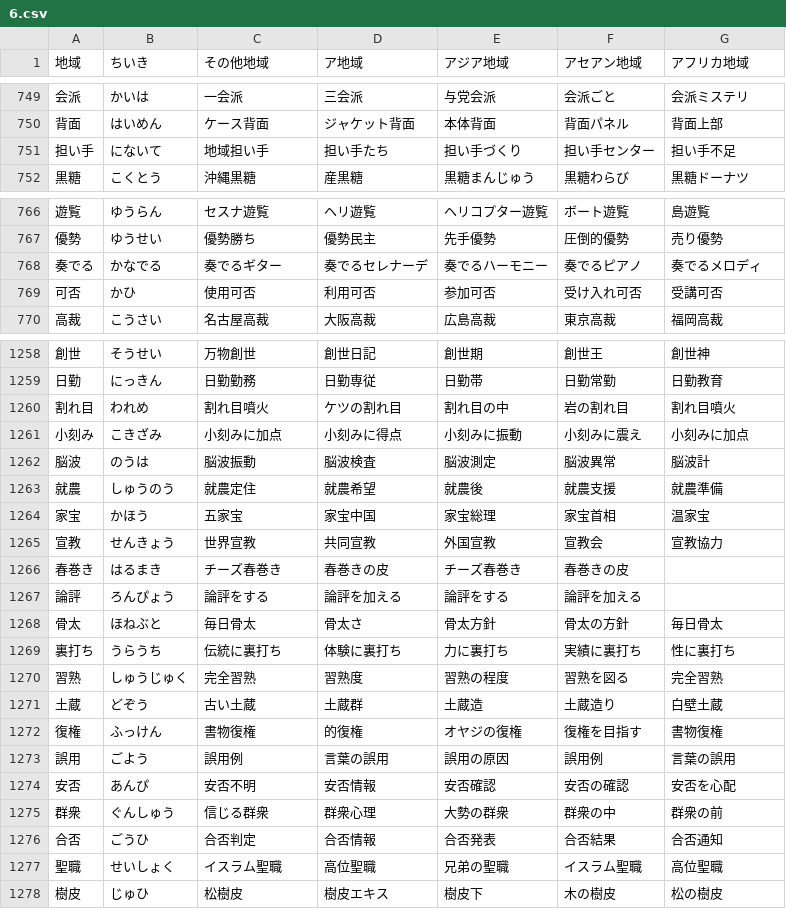
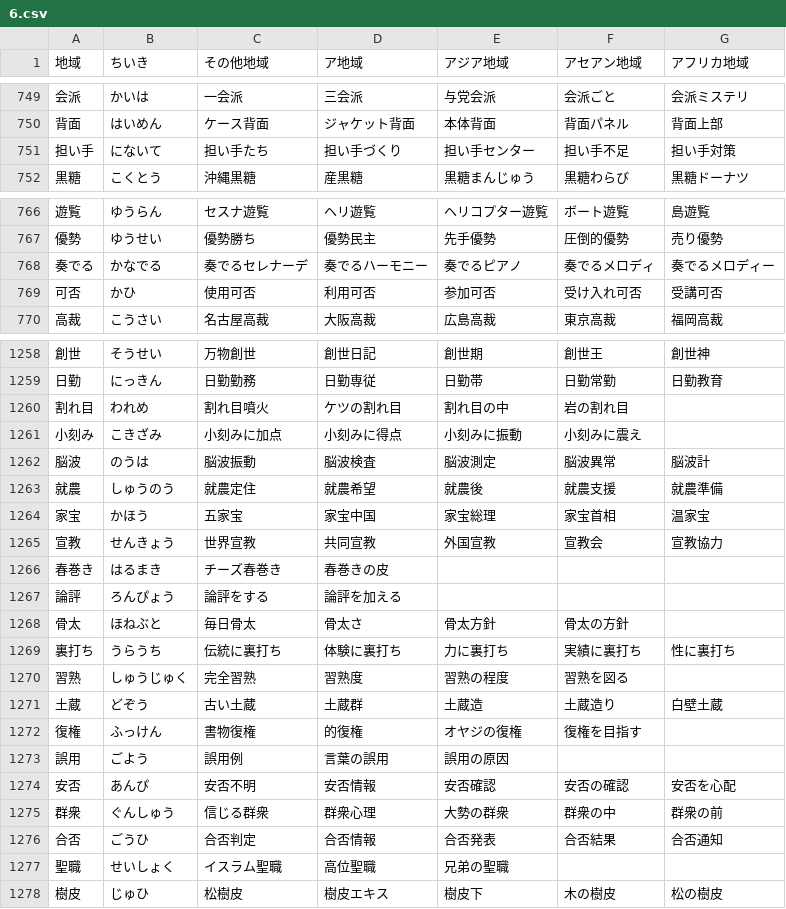
Before and after one commit to marmooo/tegaki-kaki, a CSV file: src/data/6.csv, drawn as a sheet; only a part is shown, gaps mark what is left out; the diff covers the shown part only.

```diff
--- a/src/data/6.csv
+++ b/src/data/6.csv
@@ -750,3 +750,3 @@
 背面,はいめん,ケース背面,ジャケット背面,本体背面,背面パネル,背面上部
-担い手,にないて,地域担い手,担い手たち,担い手づくり,担い手センター,担い手不足
+担い手,にないて,担い手たち,担い手づくり,担い手センター,担い手不足,担い手対策
 黒糖,こくとう,沖縄黒糖,産黒糖,黒糖まんじゅう,黒糖わらび,黒糖ドーナツ
@@ -767,3 +767,3 @@
 優勢,ゆうせい,優勢勝ち,優勢民主,先手優勢,圧倒的優勢,売り優勢
-奏でる,かなでる,奏でるギター,奏でるセレナーデ,奏でるハーモニー,奏でるピアノ,奏でるメロディ
+奏でる,かなでる,奏でるセレナーデ,奏でるハーモニー,奏でるピアノ,奏でるメロディ,奏でるメロディー
 可否,かひ,使用可否,利用可否,参加可否,受け入れ可否,受講可否
@@ -1259,4 +1259,4 @@
 日勤,にっきん,日勤勤務,日勤専従,日勤帯,日勤常勤,日勤教育
-割れ目,われめ,割れ目噴火,ケツの割れ目,割れ目の中,岩の割れ目,割れ目噴火
-小刻み,こきざみ,小刻みに加点,小刻みに得点,小刻みに振動,小刻みに震え,小刻みに加点
+割れ目,われめ,割れ目噴火,ケツの割れ目,割れ目の中,岩の割れ目
+小刻み,こきざみ,小刻みに加点,小刻みに得点,小刻みに振動,小刻みに震え
 脳波,のうは,脳波振動,脳波検査,脳波測定,脳波異常,脳波計
@@ -1265,10 +1265,10 @@
 宣教,せんきょう,世界宣教,共同宣教,外国宣教,宣教会,宣教協力
-春巻き,はるまき,チーズ春巻き,春巻きの皮,チーズ春巻き,春巻きの皮
-論評,ろんぴょう,論評をする,論評を加える,論評をする,論評を加える
-骨太,ほねぶと,毎日骨太,骨太さ,骨太方針,骨太の方針,毎日骨太
+春巻き,はるまき,チーズ春巻き,春巻きの皮
+論評,ろんぴょう,論評をする,論評を加える
+骨太,ほねぶと,毎日骨太,骨太さ,骨太方針,骨太の方針
 裏打ち,うらうち,伝統に裏打ち,体験に裏打ち,力に裏打ち,実績に裏打ち,性に裏打ち
-習熟,しゅうじゅく,完全習熟,習熟度,習熟の程度,習熟を図る,完全習熟
+習熟,しゅうじゅく,完全習熟,習熟度,習熟の程度,習熟を図る
 土蔵,どぞう,古い土蔵,土蔵群,土蔵造,土蔵造り,白壁土蔵
-復権,ふっけん,書物復権,的復権,オヤジの復権,復権を目指す,書物復権
-誤用,ごよう,誤用例,言葉の誤用,誤用の原因,誤用例,言葉の誤用
+復権,ふっけん,書物復権,的復権,オヤジの復権,復権を目指す
+誤用,ごよう,誤用例,言葉の誤用,誤用の原因
 安否,あんぴ,安否不明,安否情報,安否確認,安否の確認,安否を心配
@@ -1276,3 +1276,3 @@
 合否,ごうひ,合否判定,合否情報,合否発表,合否結果,合否通知
-聖職,せいしょく,イスラム聖職,高位聖職,兄弟の聖職,イスラム聖職,高位聖職
+聖職,せいしょく,イスラム聖職,高位聖職,兄弟の聖職
 樹皮,じゅひ,松樹皮,樹皮エキス,樹皮下,木の樹皮,松の樹皮
```
Also changed, not shown: 127 edited cells elsewhere in this file, src/data/2.csv, src/data/3.csv, 22 other files.
